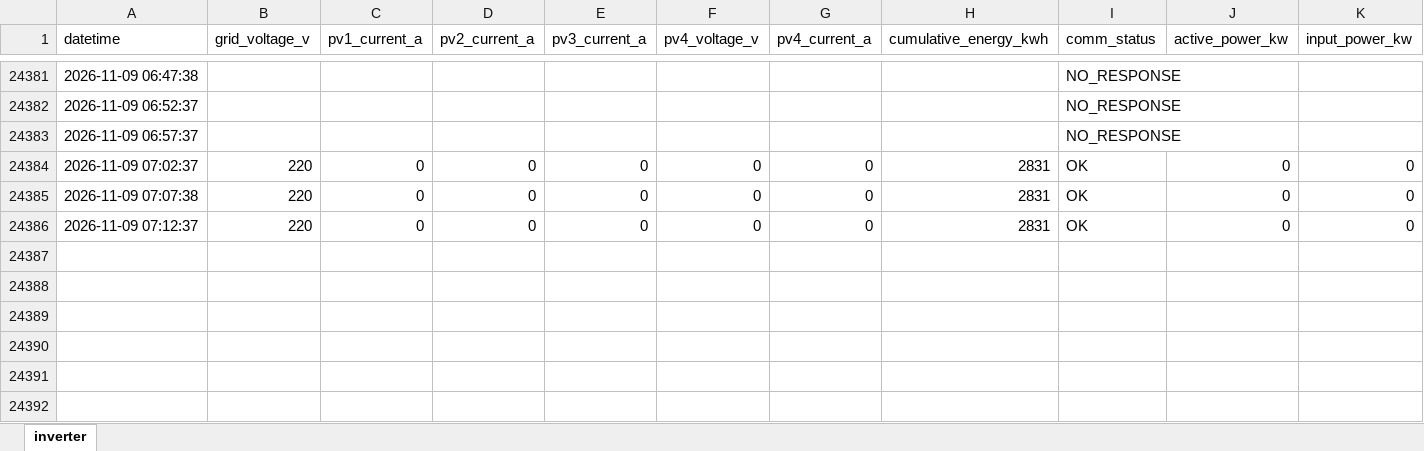
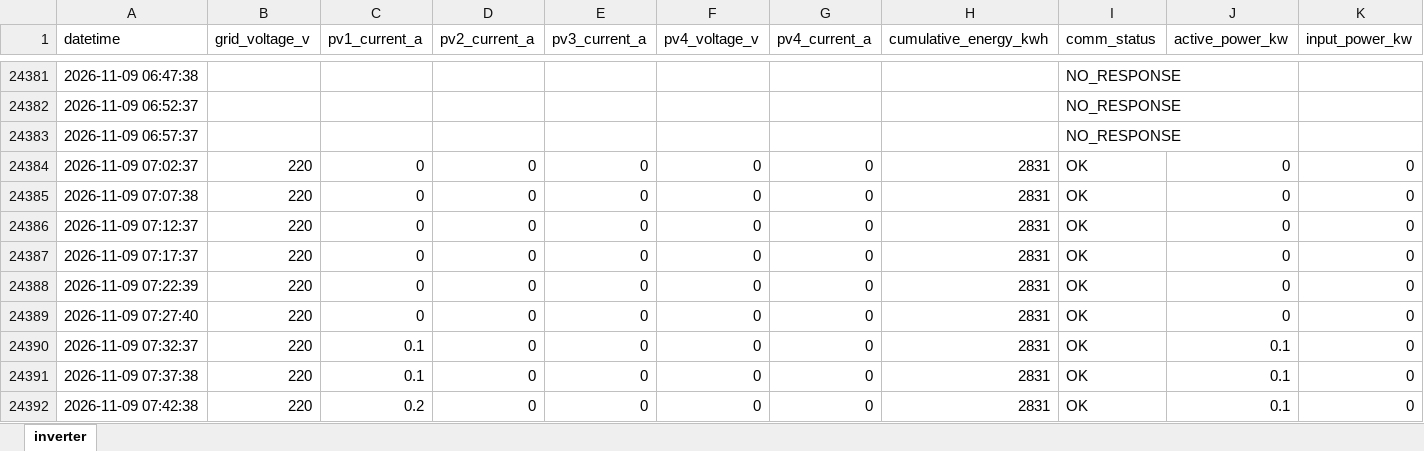
Before and after one commit to moonchankyoung0907/solar-lstm-prediction, an Excel workbook: inverter_log.xlsx, sheet inverter, drawn as a sheet; only a part is shown, gaps mark what is left out; values as stored, in another font and other column widths than the file's, no borders; the diff names each change by its address in the sheet, - before the commit and + after, or states it on an @@ line.

Commit message:
auto: inverter data update

```diff
--- a/inverter_log.xlsx (sheet inverter)
+++ b/inverter_log.xlsx (sheet inverter)
+row 24387: 2026-11-09 07:17:37 | 220 | 0 | 0 | 0 | 0 | 0 | 2831 | OK | 0 | 0
+row 24388: 2026-11-09 07:22:39 | 220 | 0 | 0 | 0 | 0 | 0 | 2831 | OK | 0 | 0
+row 24389: 2026-11-09 07:27:40 | 220 | 0 | 0 | 0 | 0 | 0 | 2831 | OK | 0 | 0
+row 24390: 2026-11-09 07:32:37 | 220 | 0.1 | 0 | 0 | 0 | 0 | 2831 | OK | 0.1 | 0
+row 24391: 2026-11-09 07:37:38 | 220 | 0.1 | 0 | 0 | 0 | 0 | 2831 | OK | 0.1 | 0
+row 24392: 2026-11-09 07:42:38 | 220 | 0.2 | 0 | 0 | 0 | 0 | 2831 | OK | 0.1 | 0
```
